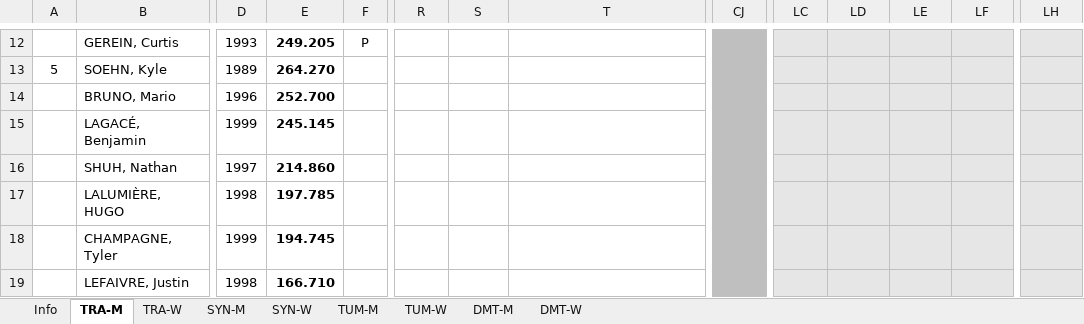
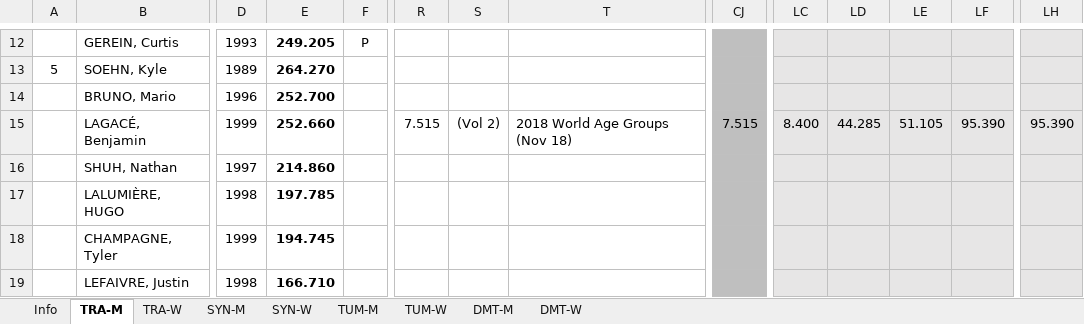
Before and after one commit to trampolinecanada/rankinglists, an Excel workbook: Senior Ranking.xlsm, sheet TRA-M, drawn as a sheet; only a part is shown, gaps mark what is left out; values as stored, in another font and other column widths than the file's, no borders; conditional formats not drawn; 2 other sheets too large or unreadable and not compared; the diff names each change by its address in the sheet, - before the commit and + after, or states it on an @@ line.

```diff
--- a/Senior Ranking.xlsm (sheet TRA-M)
+++ b/Senior Ranking.xlsm (sheet TRA-M)
-E15: 245.145
+E15: 252.660
-R15: (empty)
+R15: 7.515
-S15: (empty)
+S15: (Vol 2)
-T15: (empty)
+T15: 2018 World Age Groups (Nov 18)
-CJ15: (empty)
+CJ15: 7.515
-LC15: (empty)
+LC15: 8.400
-LD15: (empty)
+LD15: 44.285
-LE15: (empty)
+LE15: 51.105
-LF15: (empty)
+LF15: 95.390
-LH15: (empty)
+LH15: 95.390
```
Also changed, not shown: sheet SYN-M, sheet SYN-W, sheet TRA-W, sheet Info, formulas that keep their value, hidden cells, Junior Ranking.xlsm.
